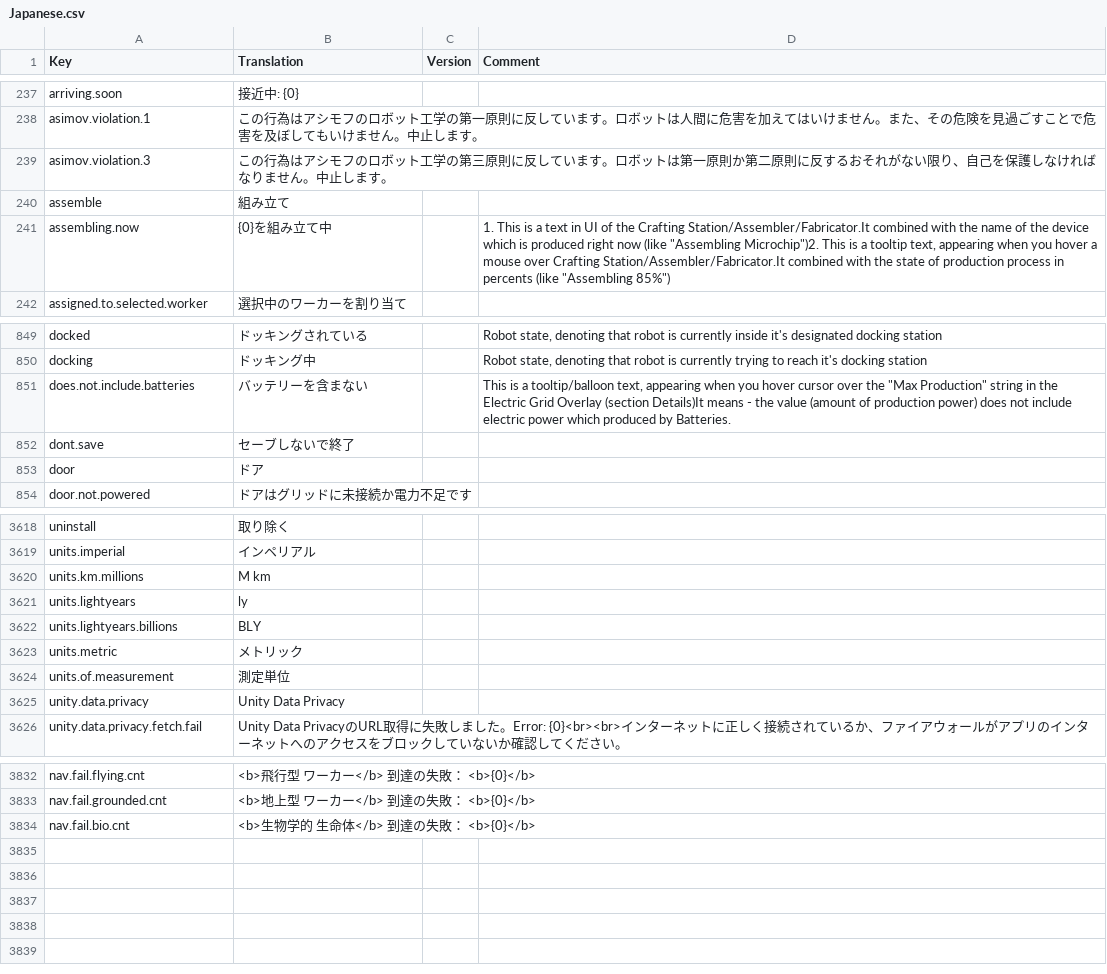
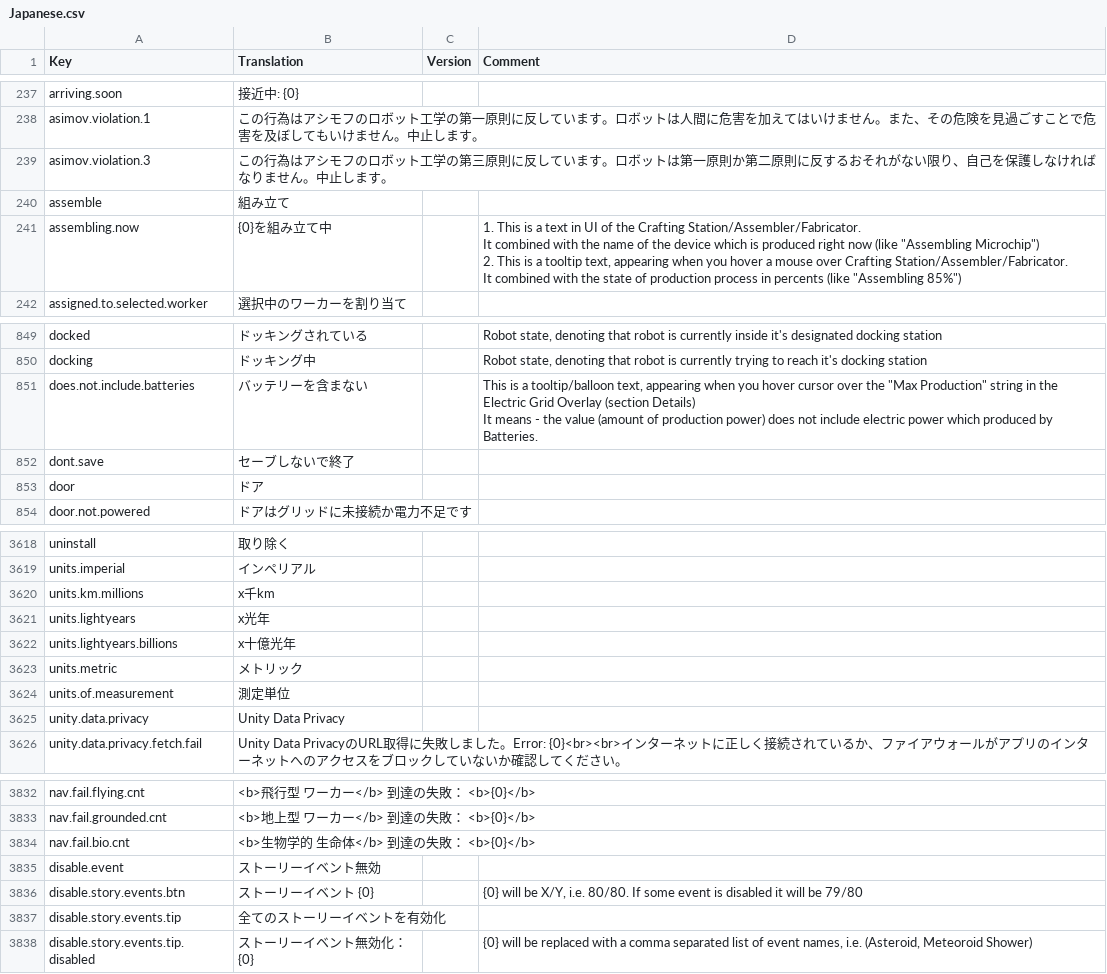
Before and after one commit to kodolinija/stardeus-translations, a CSV file: Translations/Japanese.csv, drawn as a sheet; only a part is shown, gaps mark what is left out.

Commit message:
Update Japanese.csv
Compatible with v0.6.130.1345 (2022.11.21)

```diff
--- a/Translations/Japanese.csv
+++ b/Translations/Japanese.csv
@@ -240,3 +240,6 @@ asimov.violation.3,この行為はアシモフのロボット工学の第三原
 assemble,組み立て,,
-assembling.now,{0}を組み立て中,,"1. This is a text in UI of the Crafting Station/Assembler/Fabricator.It combined with the name of the device which is produced right now (like ""Assembling Microchip"")2. This is a tooltip text, appearing when you hover a mouse over Crafting Station/Assembler/Fabricator.It combined with the state of production process in percents (like ""Assembling 85%"")"
+assembling.now,{0}を組み立て中,,"1. This is a text in UI of the Crafting Station/Assembler/Fabricator.
+It combined with the name of the device which is produced right now (like ""Assembling Microchip"")
+2. This is a tooltip text, appearing when you hover a mouse over Crafting Station/Assembler/Fabricator.
+It combined with the state of production process in percents (like ""Assembling 85%"")"
 assigned.to.selected.worker,選択中のワーカーを割り当て,,
@@ -850,3 +853,4 @@ docked,ドッキングされている,,"Robot state, denoting that robot is curr
 docking,ドッキング中,,"Robot state, denoting that robot is currently trying to reach it's docking station"
-does.not.include.batteries,バッテリーを含まない,,"This is a tooltip/balloon text, appearing when you hover cursor over the ""Max Production"" string in the Electric Grid Overlay (section Details)It means - the value (amount of production power) does not include electric power which produced by Batteries."
+does.not.include.batteries,バッテリーを含まない,,"This is a tooltip/balloon text, appearing when you hover cursor over the ""Max Production"" string in the Electric Grid Overlay (section Details)
+It means - the value (amount of production power) does not include electric power which produced by Batteries."
 dont.save,セーブしないで終了,,
@@ -3623,5 +3627,5 @@ uninstall,取り除く,,
 units.imperial,インペリアル,,
-units.km.millions,M km,,
-units.lightyears,ly,,
-units.lightyears.billions,BLY,,
+units.km.millions,x千km,,
+units.lightyears,x光年,,
+units.lightyears.billions,x十億光年,,
 units.metric,メトリック,,
@@ -3838 +3842,5 @@ nav.fail.grounded.cnt,<b>地上型 ワーカー</b> 到達の失敗： <b>{0}</b
 nav.fail.bio.cnt,<b>生物学的 生命体</b> 到達の失敗： <b>{0}</b> ,,
+disable.event,ストーリーイベント無効,,
+disable.story.events.btn,ストーリーイベント {0},,"{0} will be X/Y, i.e. 80/80. If some event is disabled it will be 79/80"
+disable.story.events.tip,全てのストーリーイベントを有効化,,
+disable.story.events.tip.disabled,ストーリーイベント無効化： {0},,"{0} will be replaced with a comma separated list of event names, i.e. (Asteroid, Meteoroid Shower)"
```
